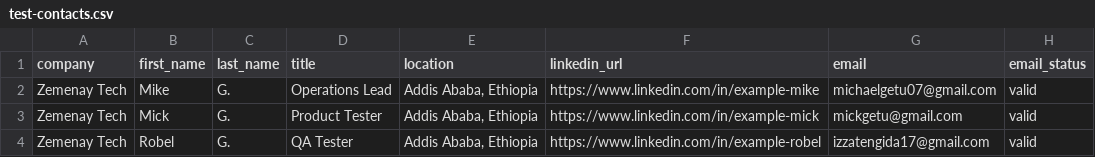
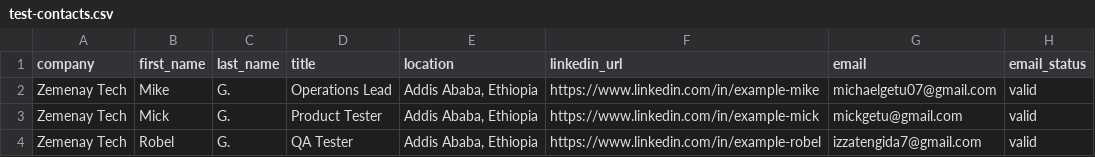
Before and after one commit to Izzat-Engida/gmail-extension, a CSV file: test-contacts.csv, drawn as a sheet.

Commit message:
fix:filtering and searcing data

```diff
--- a/test-contacts.csv
+++ b/test-contacts.csv
@@ -3,2 +3,2 @@ Zemenay Tech,Mike,G.,Operations Lead,"Addis Ababa, Ethiopia",https://www.linkedi
 Zemenay Tech,Mick,G.,Product Tester,"Addis Ababa, Ethiopia",https://www.linkedin.com/in/example-mick,mickgetu@gmail.com,valid
-Zemenay Tech,Robel,G.,QA Tester,"Addis Ababa, Ethiopia",https://www.linkedin.com/in/example-robel,izzatengida17@gmail.com,valid
+Zemenay Tech,Robel,G.,QA Tester,"Addis Ababa, Ethiopia",https://www.linkedin.com/in/example-robel,izzatengida7@gmail.com,valid
```
Also changed, not shown: 4 other files.
